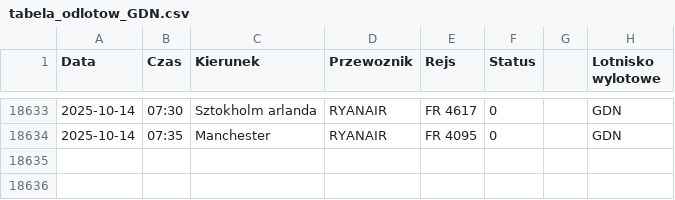
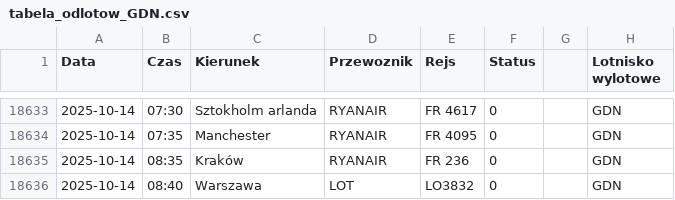
Before and after one commit to dariazielinska/departures-scraper, a CSV file: scraper/scraper_output/tabela_odlotow_GDN.csv, drawn as a sheet; only a part is shown, gaps mark what is left out.

```diff
--- a/scraper/scraper_output/tabela_odlotow_GDN.csv
+++ b/scraper/scraper_output/tabela_odlotow_GDN.csv
@@ -18634 +18634,3 @@ Data;Czas;Kierunek;Przewoznik;Rejs;Status;;Lotnisko wylotowe
 2025-10-14;07:35;Manchester;RYANAIR;FR 4095;0;;"GDN"
+2025-10-14;08:35;Kraków;RYANAIR;FR 236;0;;"GDN"
+2025-10-14;08:40;Warszawa;LOT;LO3832;0;;"GDN"
```
Also changed, not shown: scraper/scraper_output/tabela_odlotow_KTW.csv, scraper/scraper_output/tabela_odlotow_RZE.csv, 1 other file.
